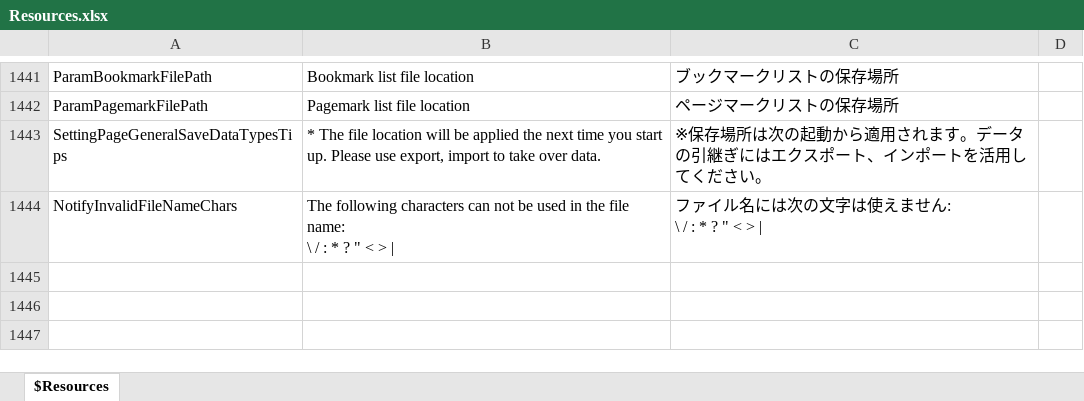
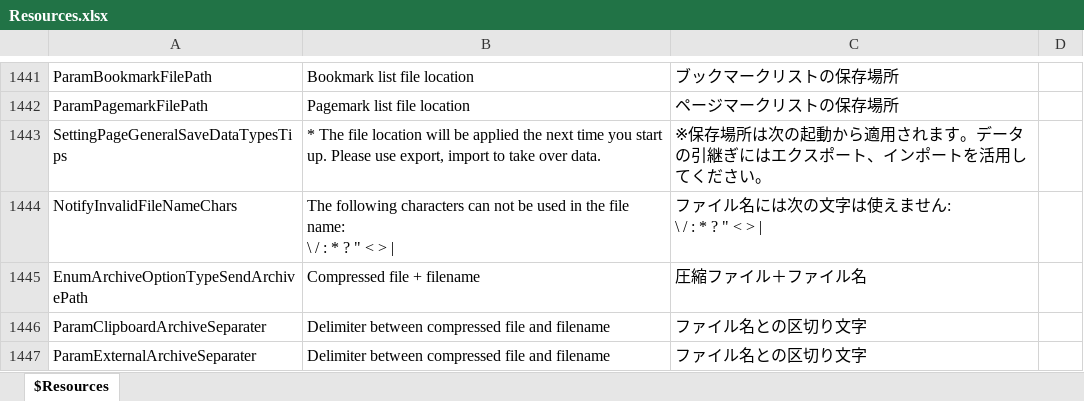
Before and after one commit to karma-sun/neeview, an Excel workbook: Language/Resources.xlsx, sheet $Resources, drawn as a sheet; only a part is shown, gaps mark what is left out; values as stored, in another font and other column widths than the file's, no borders; the diff names each change by its address in the sheet, - before the commit and + after, or states it on an @@ line.

Commit message:
外部連携で「圧縮ファイル＋ファイル名」を渡せる設定を追加 (fixed #558)

```diff
--- a/Language/Resources.xlsx (sheet $Resources)
+++ b/Language/Resources.xlsx (sheet $Resources)
+row 1445: EnumArchiveOptionTypeSendArchivePath | Compressed file + filename | 圧縮ファイル＋ファイル名
+row 1446: ParamClipboardArchiveSeparater | Delimiter between compressed file and filename | ファイル名との区切り文字
+row 1447: ParamExternalArchiveSeparater | Delimiter between compressed file and filename | ファイル名との区切り文字
```
Also changed, not shown: 14 other files.
